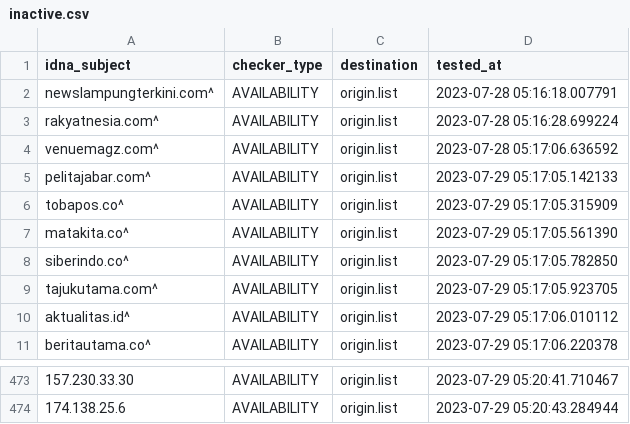
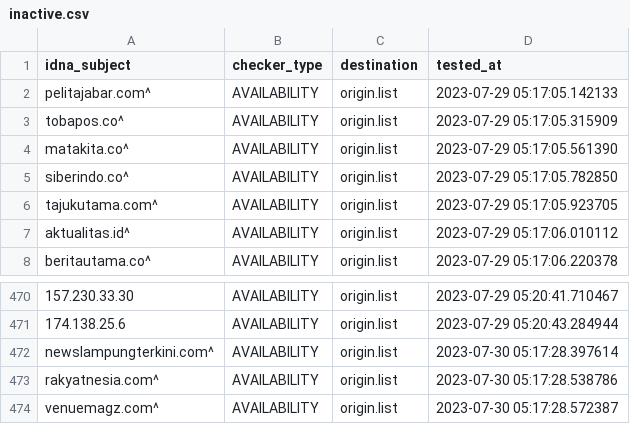
Before and after one commit to dead-hosts/AdBlockID-Plus_realodix, a CSV file: .pyfunceble/inactive.csv, drawn as a sheet; only a part is shown, gaps mark what is left out; removed rows and columns are numbered as before the commit, all else as after; the diff names each change by its address in the sheet, - before the commit and + after, or states it on an @@ line.

```diff
--- a/.pyfunceble/inactive.csv
+++ b/.pyfunceble/inactive.csv
-row 2: newslampungterkini.com^ | AVAILABILITY | origin.list | 2023-07-28 05:16:18.007791
-row 3: rakyatnesia.com^ | AVAILABILITY | origin.list | 2023-07-28 05:16:28.699224
-row 4: venuemagz.com^ | AVAILABILITY | origin.list | 2023-07-28 05:17:06.636592
+row 472: newslampungterkini.com^ | AVAILABILITY | origin.list | 2023-07-30 05:17:28.397614
+row 473: rakyatnesia.com^ | AVAILABILITY | origin.list | 2023-07-30 05:17:28.538786
+row 474: venuemagz.com^ | AVAILABILITY | origin.list | 2023-07-30 05:17:28.572387
```
Also changed, not shown: 12 other files.
